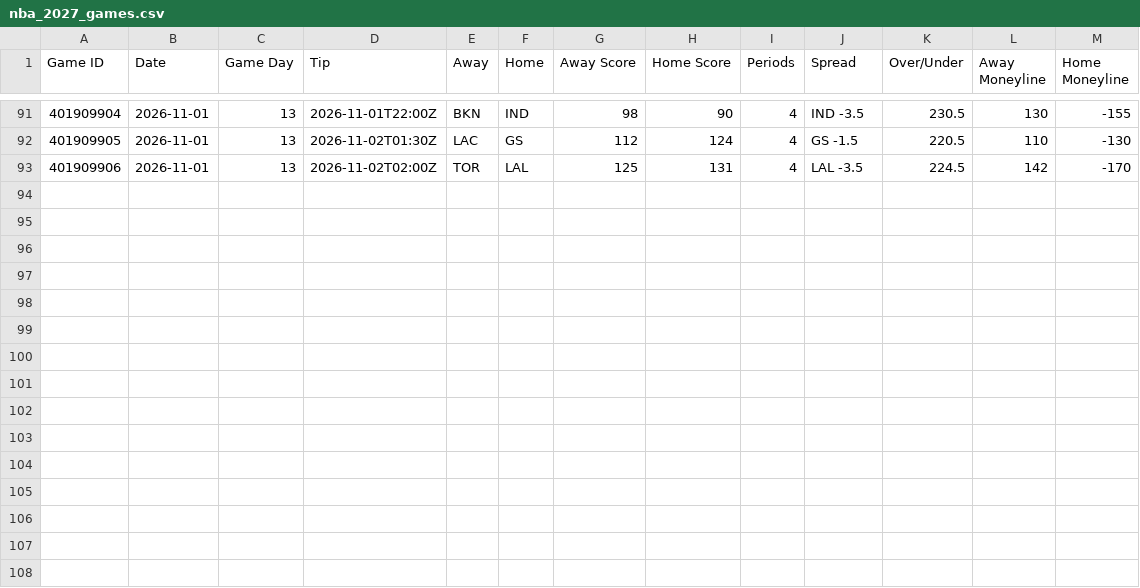
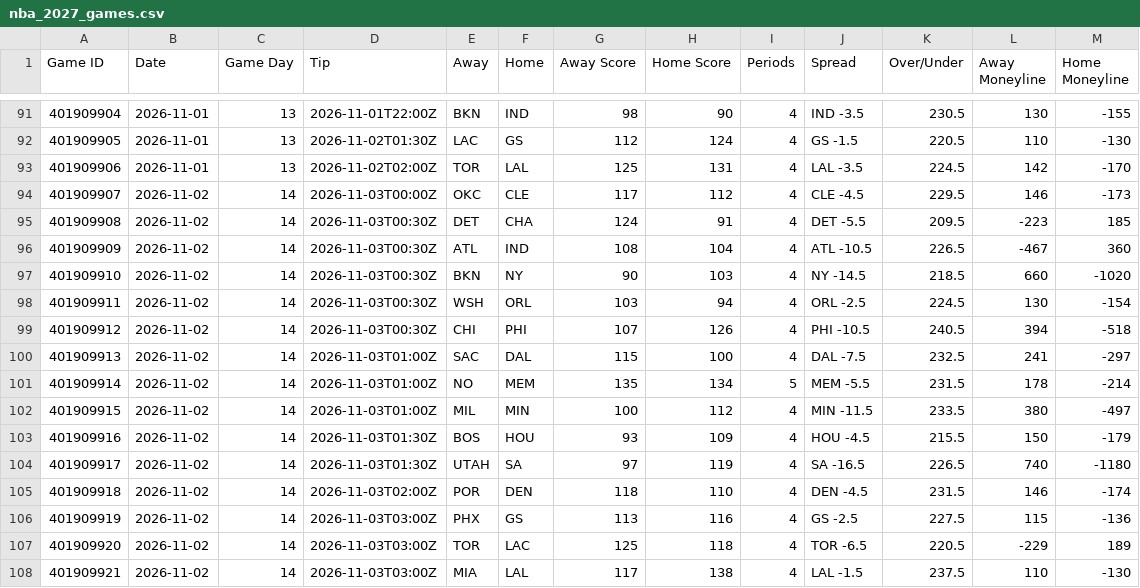
Before and after one commit to HitByOne/NBAData, a CSV file: site/data/nba_2027_games.csv, drawn as a sheet; only a part is shown, gaps mark what is left out.

```diff
--- a/site/data/nba_2027_games.csv
+++ b/site/data/nba_2027_games.csv
@@ -93 +93,16 @@ Game ID,Date,Game Day,Tip,Away,Home,Away Score,Home Score,Periods,Spread,Over/Un
 401909906,2026-11-01,13,2026-11-02T02:00Z,TOR,LAL,125,131,4,LAL -3.5,224.5,142,-170
+401909907,2026-11-02,14,2026-11-03T00:00Z,OKC,CLE,117,112,4,CLE -4.5,229.5,146,-173
+401909908,2026-11-02,14,2026-11-03T00:30Z,DET,CHA,124,91,4,DET -5.5,209.5,-223,185
+401909909,2026-11-02,14,2026-11-03T00:30Z,ATL,IND,108,104,4,ATL -10.5,226.5,-467,360
+401909910,2026-11-02,14,2026-11-03T00:30Z,BKN,NY,90,103,4,NY -14.5,218.5,660,-1020
+401909911,2026-11-02,14,2026-11-03T00:30Z,WSH,ORL,103,94,4,ORL -2.5,224.5,130,-154
+401909912,2026-11-02,14,2026-11-03T00:30Z,CHI,PHI,107,126,4,PHI -10.5,240.5,394,-518
+401909913,2026-11-02,14,2026-11-03T01:00Z,SAC,DAL,115,100,4,DAL -7.5,232.5,241,-297
+401909914,2026-11-02,14,2026-11-03T01:00Z,NO,MEM,135,134,5,MEM -5.5,231.5,178,-214
+401909915,2026-11-02,14,2026-11-03T01:00Z,MIL,MIN,100,112,4,MIN -11.5,233.5,380,-497
+401909916,2026-11-02,14,2026-11-03T01:30Z,BOS,HOU,93,109,4,HOU -4.5,215.5,150,-179
+401909917,2026-11-02,14,2026-11-03T01:30Z,UTAH,SA,97,119,4,SA -16.5,226.5,740,-1180
+401909918,2026-11-02,14,2026-11-03T02:00Z,POR,DEN,118,110,4,DEN -4.5,231.5,146,-174
+401909919,2026-11-02,14,2026-11-03T03:00Z,PHX,GS,113,116,4,GS -2.5,227.5,115,-136
+401909920,2026-11-02,14,2026-11-03T03:00Z,TOR,LAC,125,118,4,TOR -6.5,220.5,-229,189
+401909921,2026-11-02,14,2026-11-03T03:00Z,MIA,LAL,117,138,4,LAL -1.5,237.5,110,-130
```
Also changed, not shown: site/data/nba_2027_defense_vs_position.csv, site/data/nba_2027_milestones.csv, 13 other files.
